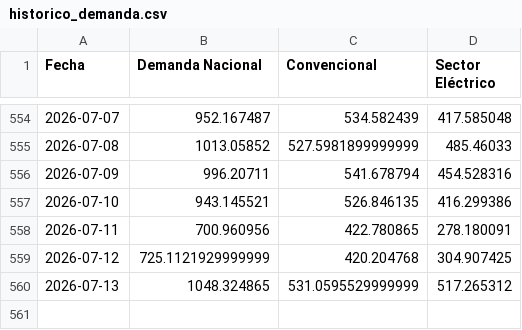
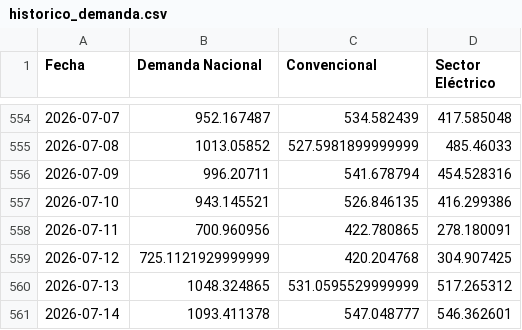
Before and after one commit to javiglejun/EnagasFollowUp, a CSV file: historico_demanda.csv, drawn as a sheet; only a part is shown, gaps mark what is left out; the diff names each change by its address in the sheet, - before the commit and + after, or states it on an @@ line.

```diff
--- a/historico_demanda.csv
+++ b/historico_demanda.csv
+row 561: 2026-07-14 | 1093.411378 | 547.048777 | 546.362601
```
Also changed, not shown: 1 other file.
